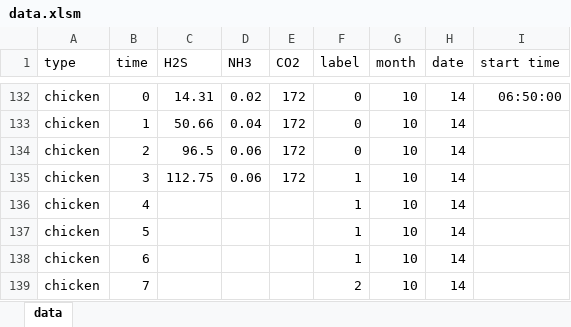
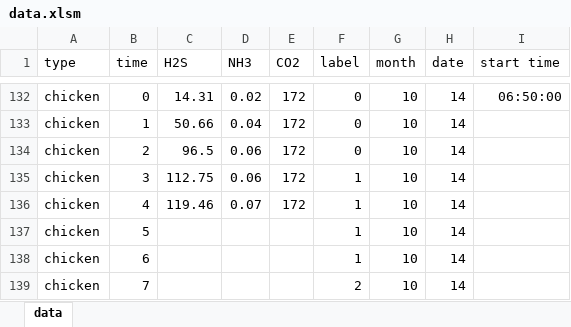
Before and after one commit to meat-project/meat-freshment-monitor-system, an Excel workbook: result/data.xlsm, sheet data, drawn as a sheet; only a part is shown, gaps mark what is left out; values as stored, in another font and other column widths than the file's, no borders; the diff names each change by its address in the sheet, - before the commit and + after, or states it on an @@ line.

```diff
--- a/result/data.xlsm (sheet data)
+++ b/result/data.xlsm (sheet data)
-C136 (H2S): (empty)
+C136 (H2S): 119.46
-D136 (NH3): (empty)
+D136 (NH3): 0.07
-E136 (CO2): (empty)
+E136 (CO2): 172
```
Also changed, not shown: 13 other files.
